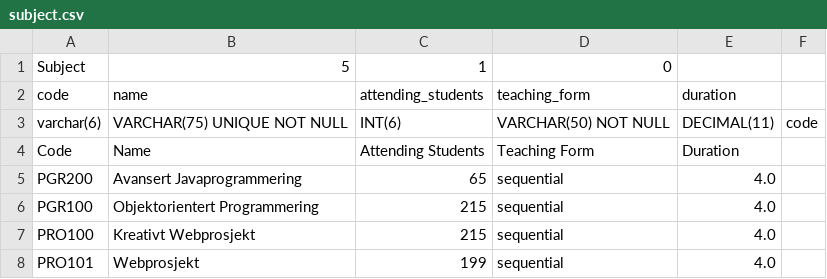
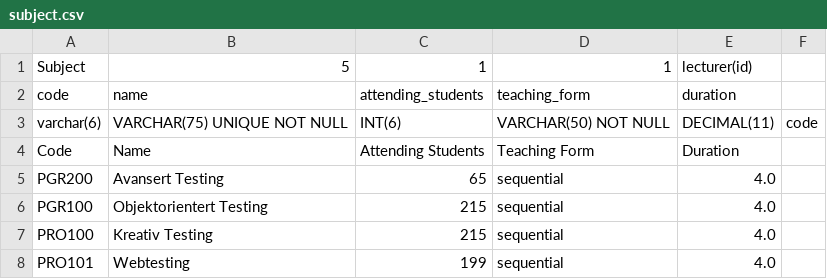
Before and after one commit to bjornosal/pgr200_assignment2, a CSV file: src/files/database files/subject.csv, drawn as a sheet.

Commit message:
Added tests for DatabaseHandler and FileReader

```diff
--- a/src/files/database files/subject.csv
+++ b/src/files/database files/subject.csv
@@ -1,2 +1,2 @@
-Subject;5;1;0
+Subject;5;1;1;lecturer(id)
 code;name;attending_students;teaching_form;duration
@@ -4,5 +4,5 @@ varchar(6);VARCHAR(75) UNIQUE NOT NULL;INT(6);VARCHAR(50) NOT NULL;DECIMAL(11);c
 Code;Name;Attending Students;Teaching Form;Duration
-PGR200;Avansert Javaprogrammering;65;sequential;4.0
-PGR100;Objektorientert Programmering;215;sequential;4.0
-PRO100;Kreativt Webprosjekt;215;sequential;4.0
-PRO101;Webprosjekt;199;sequential;4.0
+PGR200;Avansert Testing;65;sequential;4.0
+PGR100;Objektorientert Testing;215;sequential;4.0
+PRO100;Kreativ Testing;215;sequential;4.0
+PRO101;Webtesting;199;sequential;4.0
```
Also changed, not shown: 7 other files.
